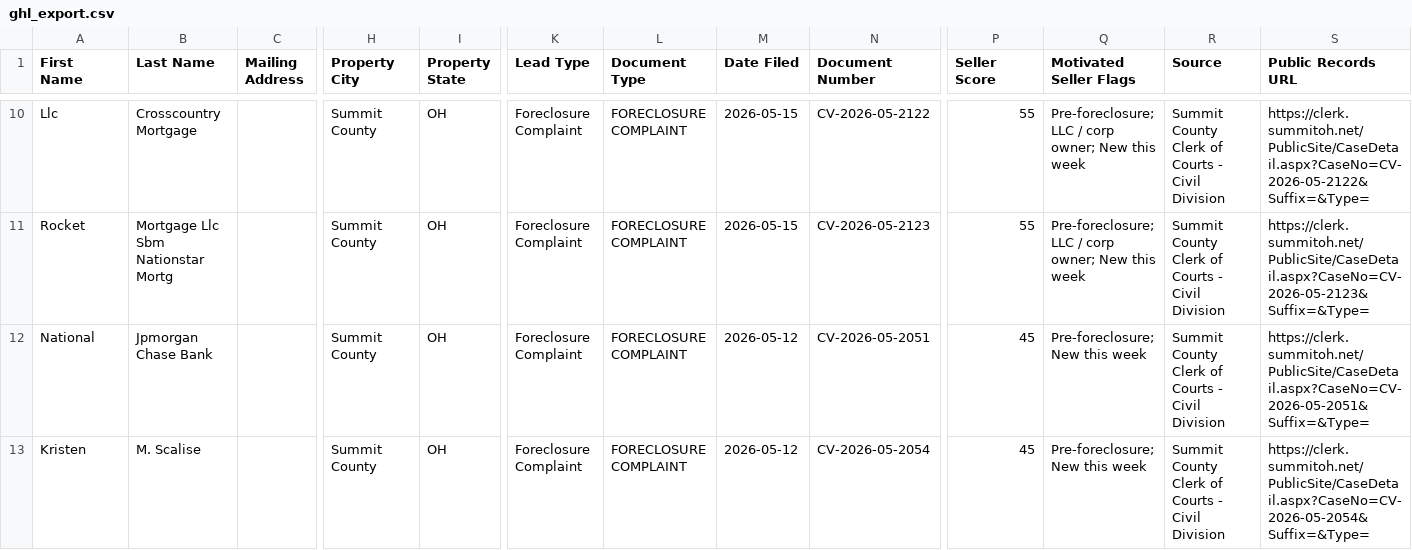
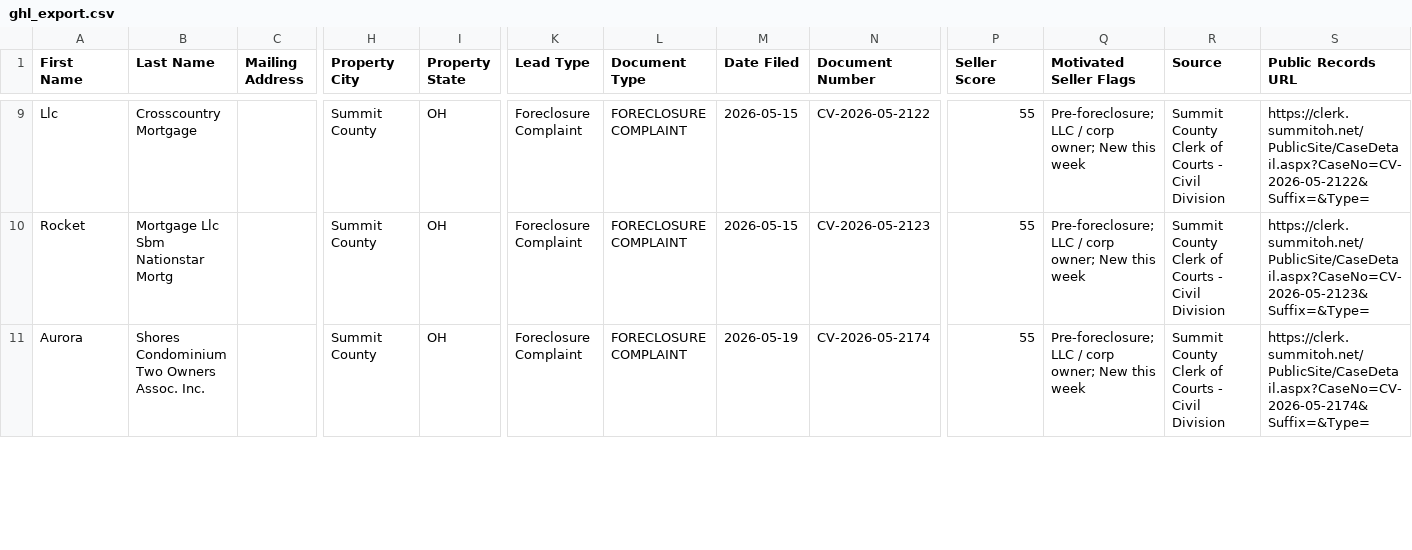
Before and after one commit to paulw3535/summit-leads, a CSV file: data/ghl_export.csv, drawn as a sheet; only a part is shown, gaps mark what is left out; removed rows and columns are numbered as before the commit, all else as after; rows hold the shown columns only; the diff covers the shown part only; the diff names each change by its address in the sheet, - before the commit and + after, or states it on an @@ line.

```diff
--- a/data/ghl_export.csv
+++ b/data/ghl_export.csv
-A11 (First Name): National
+A11 (First Name): Aurora
-B11 (Last Name): Jpmorgan Chase Bank
+B11 (Last Name): Shores Condominium Two Owners Assoc. Inc.
-M11 (Date Filed): 2026-05-12
+M11 (Date Filed): 2026-05-19
-N11 (Document Number): CV-2026-05-2051
+N11 (Document Number): CV-2026-05-2174
-P11 (Seller Score): 45
+P11 (Seller Score): 55
-Q11 (Motivated Seller Flags): Pre-foreclosure; New this week
+Q11 (Motivated Seller Flags): Pre-foreclosure; LLC / corp owner; New this week
-S11 (Public Records URL): https://clerk.summitoh.net/PublicSite/CaseDetail.aspx?CaseNo=CV-2026-05-2051&Suffix=&Type=
+S11 (Public Records URL): https://clerk.summitoh.net/PublicSite/CaseDetail.aspx?CaseNo=CV-2026-05-2174&Suffix=&Type=
-row 13: Kristen | M. Scalise |  | Summit County | OH | Foreclosure Complaint | FORECLOSURE COMPLAINT | 2026-05-12 | CV-2026-05-2054 | 45 | Pre-foreclosure; New this week | Summit County Clerk of Courts - Civil Division | https://clerk.summitoh.net/PublicSite/CaseDetail.aspx?CaseNo=CV-2026-05-2054&Suffix=&Type=
```
Also changed, not shown: 1 added row, 1 removed row and 14 edited cells elsewhere in this file, 2 other files.
